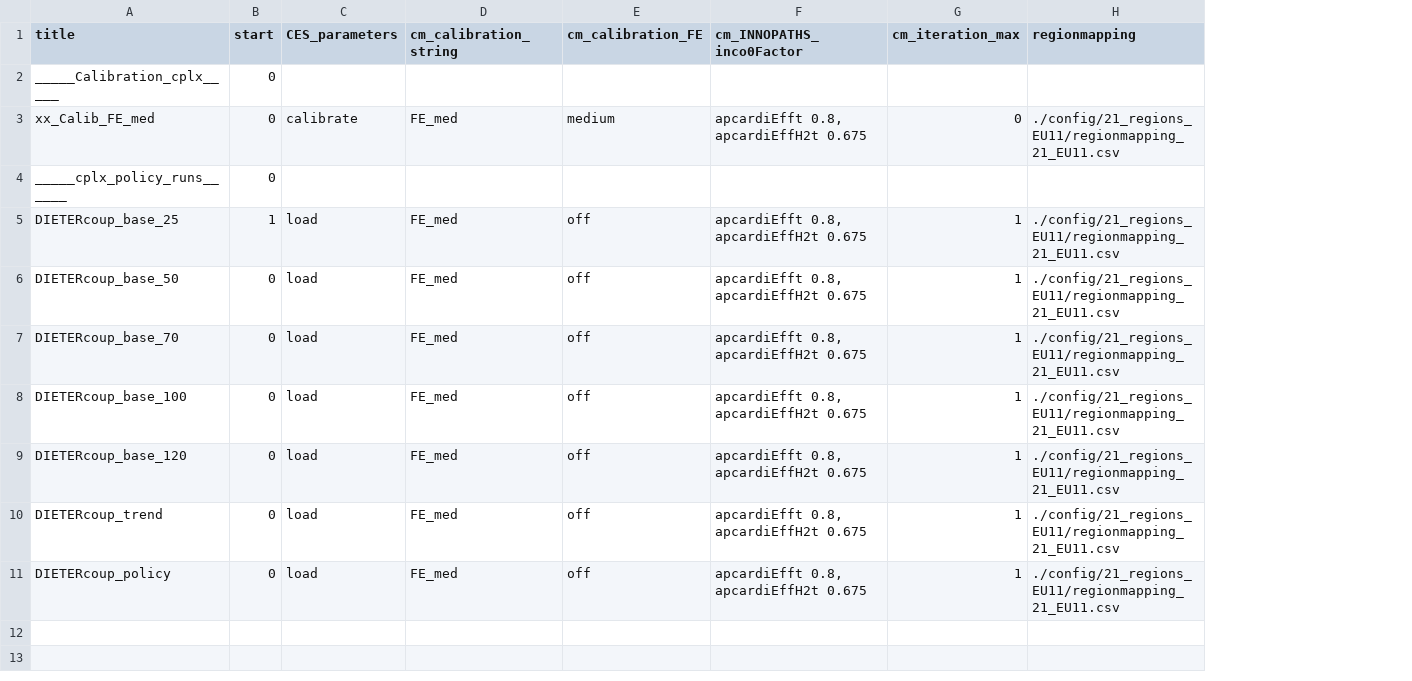
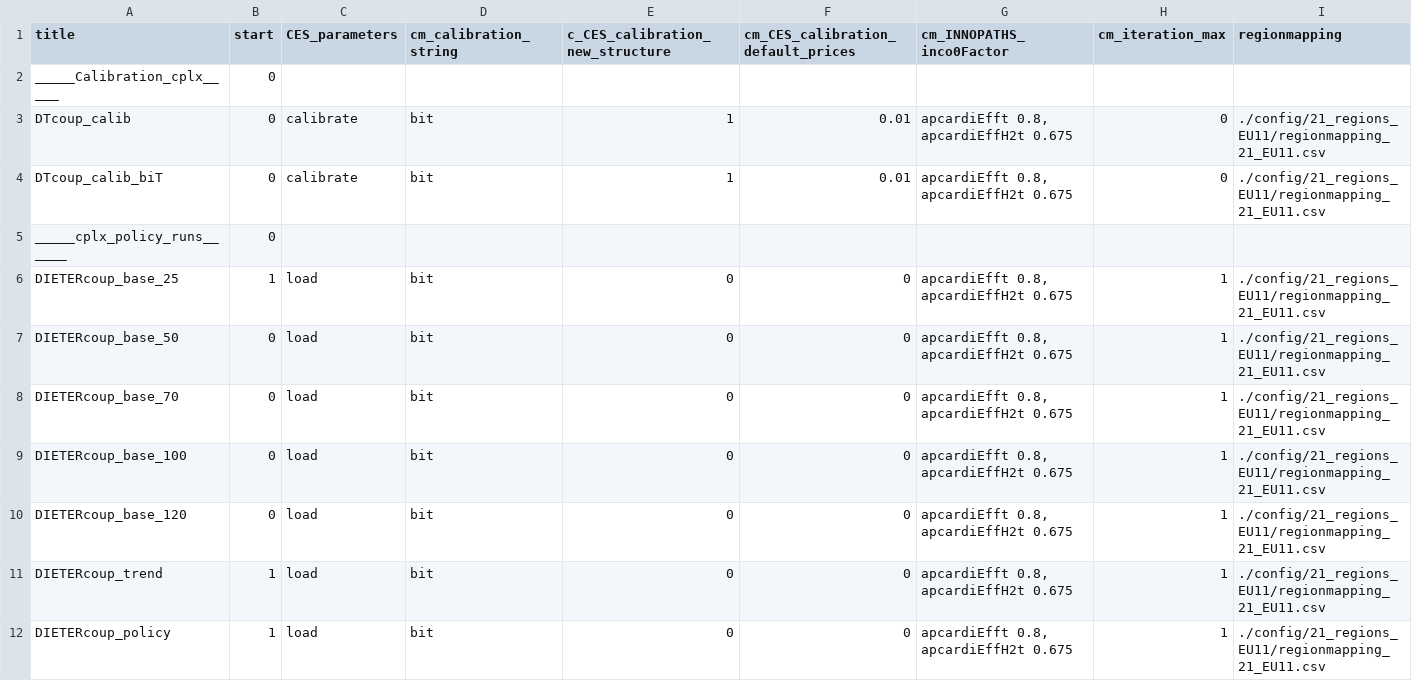
Before and after one commit to cchrisgong/remind-coupling-dieter, a CSV file: config/21_regions_EU11/scenario_config_DIETER_test.csv, drawn as a sheet; only a part is shown; removed rows and columns are numbered as before the commit, all else as after; rows hold the shown columns only; the diff names each change by its address in the sheet, - before the commit and + after, or states it on an @@ line.

Commit message:
new config csv

```diff
--- a/config/21_regions_EU11/scenario_config_DIETER_test.csv
+++ b/config/21_regions_EU11/scenario_config_DIETER_test.csv
-column E (cm_calibration_FE), rows 3-11: medium |  | off | off | off | off | off | off | off
+column E (c_CES_calibration_new_structure), row 3: 1; rows 6-12: all 0
+column F, rows 1-3: cm_CES_calibration_default_prices |  | 0.01; rows 6-12: all 0
-A3 (title): xx_Calib_FE_med
+A3 (title): DTcoup_calib
-D3 (cm_calibration_string): FE_med
+D3 (cm_calibration_string): bit
+row 4: DTcoup_calib_biT | 0 | calibrate | bit | 1 | 0.01 | apcardiEfft 0.8, apcardiEffH2t 0.675 | 0 | ./config/21_regions_EU11/regionmapping_21_EU11.csv
-D6:D12 (cm_calibration_string): FE_med
+D6:D12 (cm_calibration_string): bit
-B11:B12 (start): 0
+B11:B12 (start): 1
```
